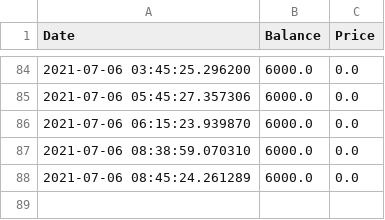
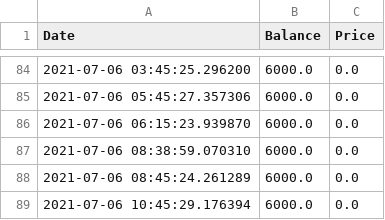
Before and after one commit to Jack-Weeks/CryptoTracker, a CSV file: docs/graphing/data/CGN_data.csv, drawn as a sheet; only a part is shown, gaps mark what is left out.

```diff
--- a/docs/graphing/data/CGN_data.csv
+++ b/docs/graphing/data/CGN_data.csv
@@ -88 +88,2 @@ Date,Balance,Price
 2021-07-06 08:45:24.261289,6000.0,0.0
+2021-07-06 10:45:29.176394,6000.0,0.0
```
Also changed, not shown: docs/graphing/data/AR_analysis.csv, docs/graphing/data/AR_data.csv, 21 other files.
